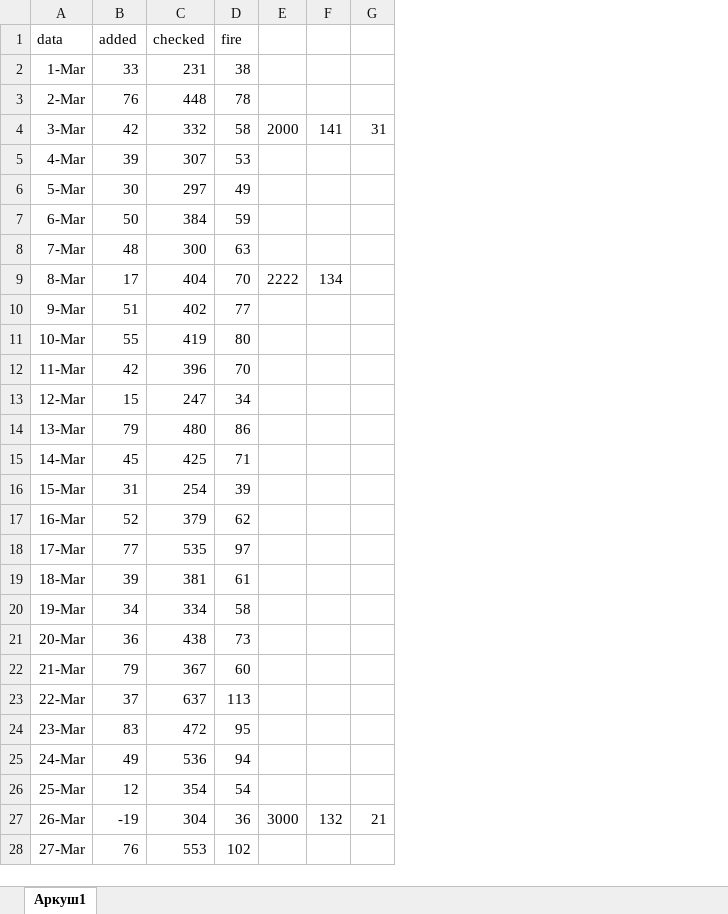
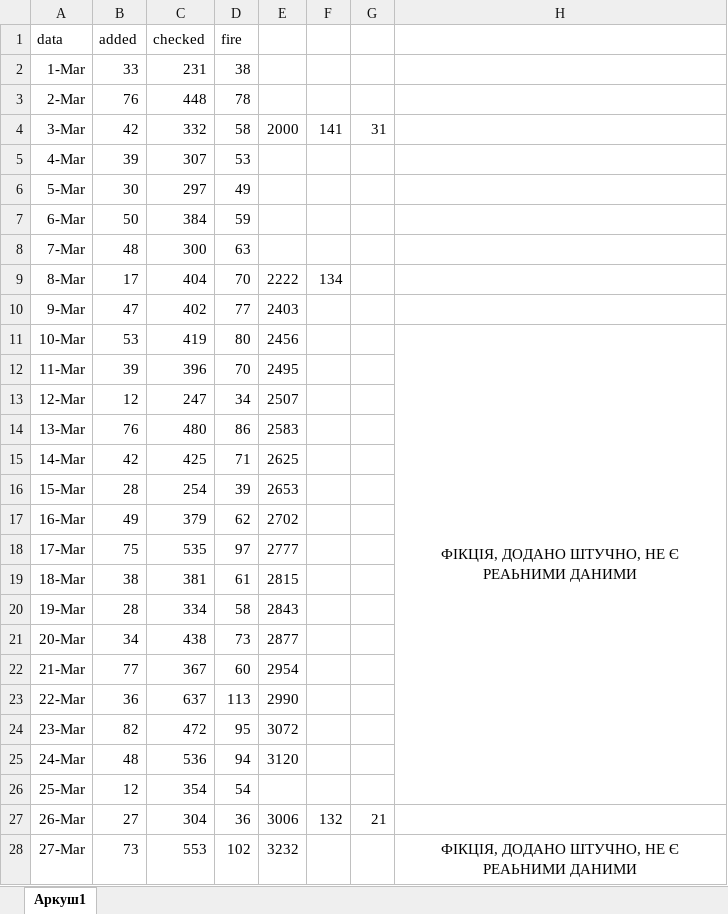
Before and after one commit to Roma4466/DuoCards, an Excel workbook: Copy.xlsx, sheet Аркуш1, drawn as a sheet; only a part is shown; values as stored, in another font and other column widths than the file's, no borders; removed rows and columns are numbered as before the commit, all else as after; the diff covers the shown part only; the diff names each change by its address in the sheet, - before the commit and + after, or states it on an @@ line.

```diff
--- a/Copy.xlsx (sheet Аркуш1)
+++ b/Copy.xlsx (sheet Аркуш1)
-column E, rows 4-27: 2000 |  |  |  |  | 2222 |  |  |  |  |  |  |  |  |  |  |  |  |  |  |  |  |  | 3000
-column F, rows 4-27: 141 |  |  |  |  | 134 |  |  |  |  |  |  |  |  |  |  |  |  |  |  |  |  |  | 132
-column G, rows 4-27: 31 |  |  |  |  |  |  |  |  |  |  |  |  |  |  |  |  |  |  |  |  |  |  | 21
+column E, rows 4-28: 2000 |  |  |  |  | 2222 | 2403 | 2456 | 2495 | 2507 | 2583 | 2625 | 2653 | 2702 | 2777 | 2815 | 2843 | 2877 | 2954 | 2990 | 3072 | 3120 |  | 3006 | 3232
+column F, rows 4-27: 141 |  |  |  |  | 134 |  |  |  |  |  |  |  |  |  |  |  |  |  |  |  |  |  | 132
+column G, rows 4-27: 31 |  |  |  |  |  |  |  |  |  |  |  |  |  |  |  |  |  |  |  |  |  |  | 21
+column H, rows 11-28: ФІКЦІЯ, ДОДАНО ШТУЧНО, НЕ Є РЕАЬНИМИ ДАНИМИ |  |  |  |  |  |  |  |  |  |  |  |  |  |  |  |  | ФІКЦІЯ, ДОДАНО ШТУЧНО, НЕ Є РЕАЬНИМИ ДАНИМИ
-B10 (added): 51
+B10 (added): 47
-B11 (added): 55
+B11 (added): 53
-B12 (added): 42
+B12 (added): 39
-B13 (added): 15
+B13 (added): 12
-B14 (added): 79
+B14 (added): 76
-B15 (added): 45
+B15 (added): 42
-B16 (added): 31
+B16 (added): 28
-B17 (added): 52
+B17 (added): 49
-B18 (added): 77
+B18 (added): 75
-B19 (added): 39
+B19 (added): 38
-B20 (added): 34
+B20 (added): 28
-B21 (added): 36
+B21 (added): 34
-B22 (added): 79
+B22 (added): 77
-B23 (added): 37
+B23 (added): 36
-B24 (added): 83
+B24 (added): 82
-B25 (added): 49
+B25 (added): 48
-B27 (added): -19
+B27 (added): 27
-B28 (added): 76
+B28 (added): 73
```
Also changed, not shown: 196 edited cells elsewhere in this sheet, data.xlsx, 8 other files.
